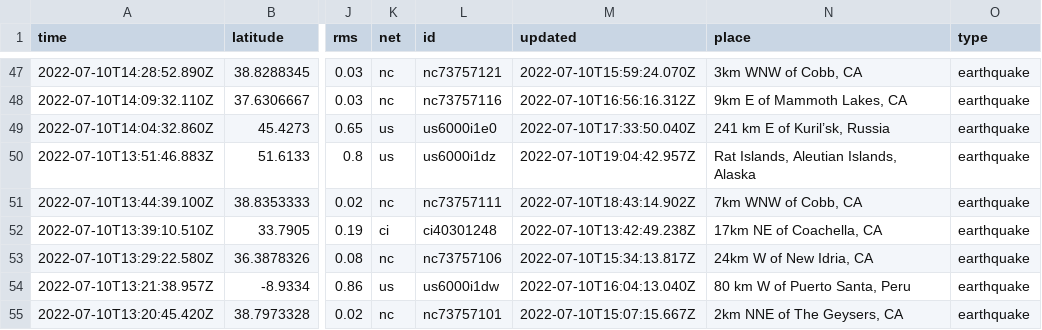
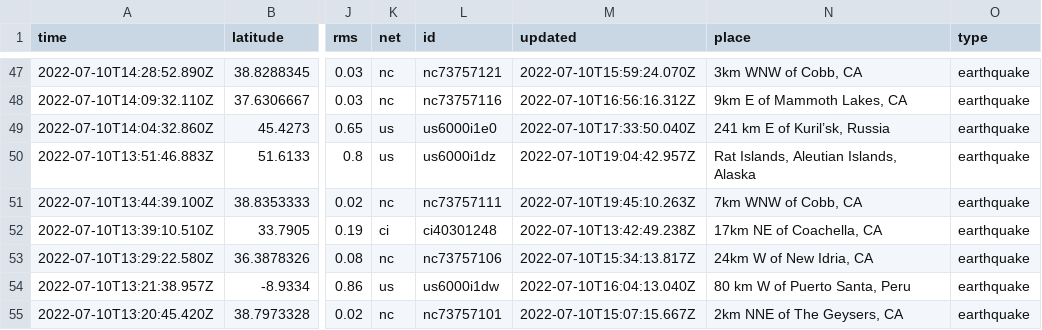
Before and after one commit to CHelmsenterprisenewscom/my-reporting-robot, a CSV file: usgs_current.csv, drawn as a sheet; only a part is shown, gaps mark what is left out; the diff covers the shown part only; the diff names each change by its address in the sheet, - before the commit and + after, or states it on an @@ line.

```diff
--- a/usgs_current.csv
+++ b/usgs_current.csv
-M51 (updated): 2022-07-10T18:43:14.902Z
+M51 (updated): 2022-07-10T19:45:10.263Z
```
Also changed, not shown: 2 removed rows and 14 edited cells elsewhere in this file.
